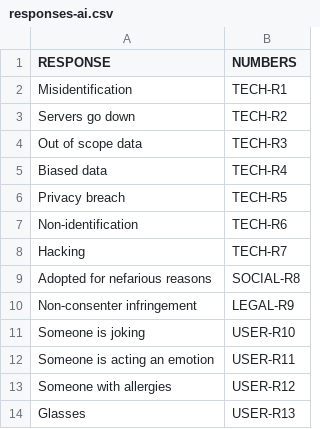
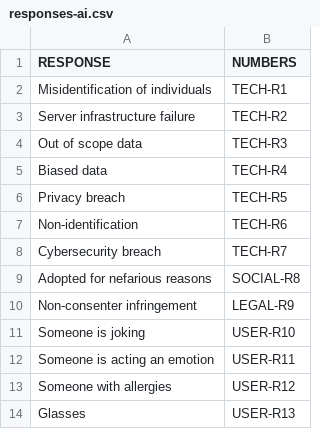
Before and after one commit to AhmedZaher01/what-could-go-wrong, a CSV file: responses-ai.csv, drawn as a sheet; only a part is shown.

Commit message:
Update responses-ai.csv column 1 labels

```diff
--- a/responses-ai.csv
+++ b/responses-ai.csv
@@ -1,4 +1,4 @@
 RESPONSE,NUMBERS
-Misidentification, TECH-R1
-Servers go down,TECH-R2
+Misidentification of individuals, TECH-R1
+Server infrastructure failure,TECH-R2
 Out of scope data,TECH-R3
@@ -7,3 +7,3 @@ Privacy breach,TECH-R5
 Non-identification,TECH-R6
-Hacking,TECH-R7
+Cybersecurity breach,TECH-R7
 Adopted for nefarious reasons,SOCIAL-R8
```
